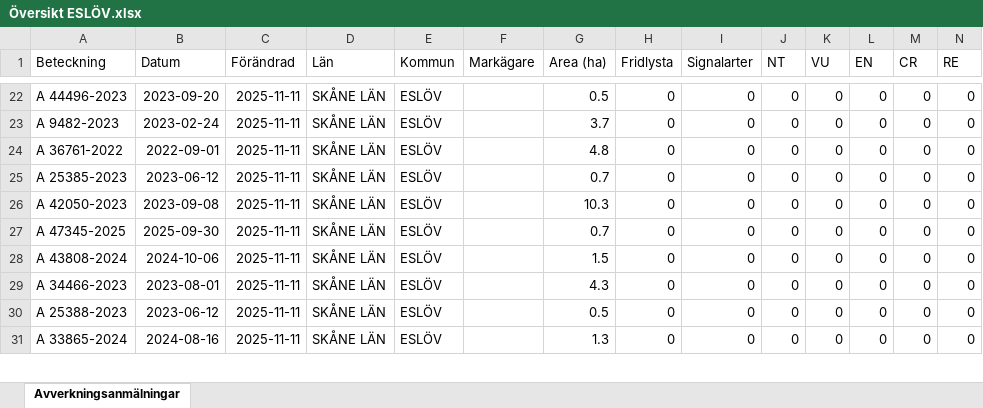
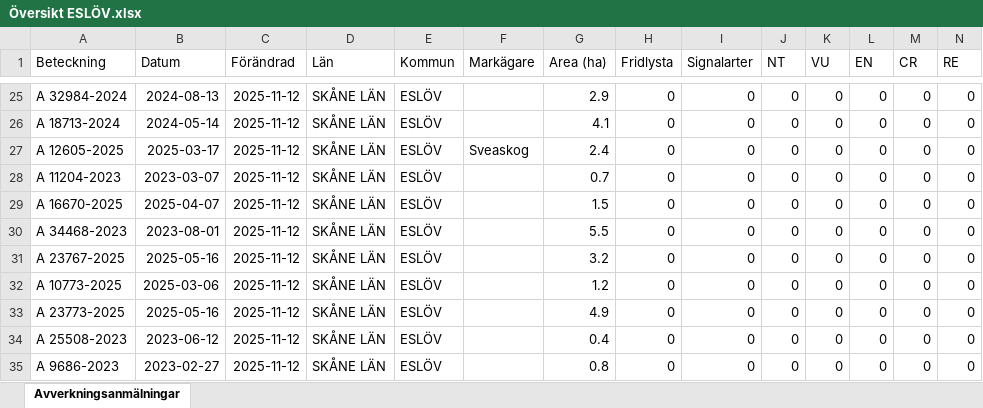
Before and after one commit to klasma/Logging_1285, an Excel workbook: Översikt ESLÖV.xlsx, sheet Avverkningsanmälningar, drawn as a sheet; only a part is shown, gaps mark what is left out; values as stored, in another font and other column widths than the file's, no borders; addresses are those after the commit; rows hold the shown columns only; the diff covers the shown part only; the diff names each change by its address in the sheet, - before the commit and + after, or states it on an @@ line.

```diff
--- a/Översikt ESLÖV.xlsx (sheet Avverkningsanmälningar)
+++ b/Översikt ESLÖV.xlsx (sheet Avverkningsanmälningar)
-A25 (Beteckning): A 44496-2023
+A25 (Beteckning): A 32984-2024
-B25 (Datum): 2023-09-20
+B25 (Datum): 2024-08-13
-C25:C28 (Förändrad): 2025-11-11
+C25:C28 (Förändrad): 2025-11-12
-G25 (Area (ha)): 0.5
+G25 (Area (ha)): 2.9
-A26 (Beteckning): A 9482-2023
+A26 (Beteckning): A 18713-2024
-B26 (Datum): 2023-02-24
+B26 (Datum): 2024-05-14
-G26 (Area (ha)): 3.7
+G26 (Area (ha)): 4.1
-A27 (Beteckning): A 36761-2022
+A27 (Beteckning): A 12605-2025
-B27 (Datum): 2022-09-01
+B27 (Datum): 2025-03-17
-F27 (Markägare): (empty)
+F27 (Markägare): Sveaskog
-G27 (Area (ha)): 4.8
+G27 (Area (ha)): 2.4
-A28 (Beteckning): A 25385-2023
+A28 (Beteckning): A 11204-2023
-B28 (Datum): 2023-06-12
+B28 (Datum): 2023-03-07
+row 29: A 16670-2025 | 2025-04-07 | 2025-11-12 | SKÅNE LÄN | ESLÖV |  | 1.5 | 0 | 0 | 0 | 0 | 0 | 0 | 0
-A30 (Beteckning): A 42050-2023
+A30 (Beteckning): A 34468-2023
-B30 (Datum): 2023-09-08
+B30 (Datum): 2023-08-01
-C30:C35 (Förändrad): 2025-11-11
+C30:C35 (Förändrad): 2025-11-12
-G30 (Area (ha)): 10.3
+G30 (Area (ha)): 5.5
-A31 (Beteckning): A 47345-2025
+A31 (Beteckning): A 23767-2025
-B31 (Datum): 2025-09-30
+B31 (Datum): 2025-05-16
-G31 (Area (ha)): 0.7
+G31 (Area (ha)): 3.2
-A32 (Beteckning): A 43808-2024
+A32 (Beteckning): A 10773-2025
-B32 (Datum): 2024-10-06
+B32 (Datum): 2025-03-06
-G32 (Area (ha)): 1.5
+G32 (Area (ha)): 1.2
-A33 (Beteckning): A 34466-2023
+A33 (Beteckning): A 23773-2025
-B33 (Datum): 2023-08-01
+B33 (Datum): 2025-05-16
-G33 (Area (ha)): 4.3
+G33 (Area (ha)): 4.9
-A34 (Beteckning): A 25388-2023
+A34 (Beteckning): A 25508-2023
-G34 (Area (ha)): 0.5
+G34 (Area (ha)): 0.4
-A35 (Beteckning): A 33865-2024
+A35 (Beteckning): A 9686-2023
-B35 (Datum): 2024-08-16
+B35 (Datum): 2023-02-27
-G35 (Area (ha)): 1.3
+G35 (Area (ha)): 0.8
```
Also changed, not shown: 6 added rows, 7 removed rows and 151 edited cells elsewhere in this sheet, artfynd/A 1510-2024 artfynd.xlsx, artfynd/A 24802-2025 artfynd.xlsx, 22 other files.
